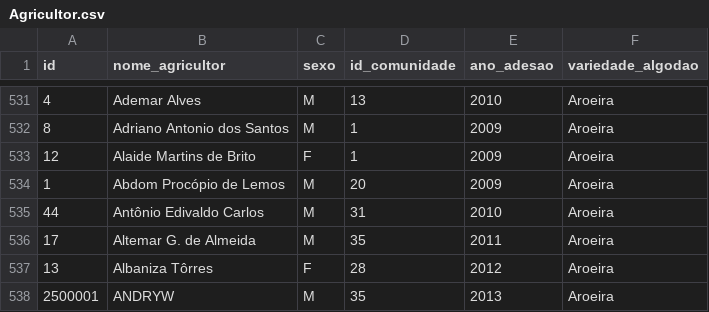
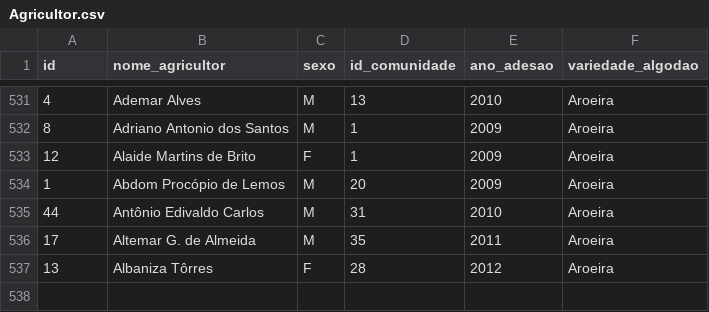
Before and after one commit to analytics-ufcg/algodoeiro, a CSV file: src/dados/BackupTabelas/Agricultor.csv, drawn as a sheet; only a part is shown, gaps mark what is left out; the diff names each change by its address in the sheet, - before the commit and + after, or states it on an @@ line.

```diff
--- a/src/dados/BackupTabelas/Agricultor.csv
+++ b/src/dados/BackupTabelas/Agricultor.csv
-row 538: 2500001 | ANDRYW | M | 35 | 2013 | Aroeira
```
Also changed, not shown: src/dados/BackupTabelas/Agricultor_Certificacao.csv, src/dados/BackupTabelas/Custo_Regiao.csv, 5 other files.
